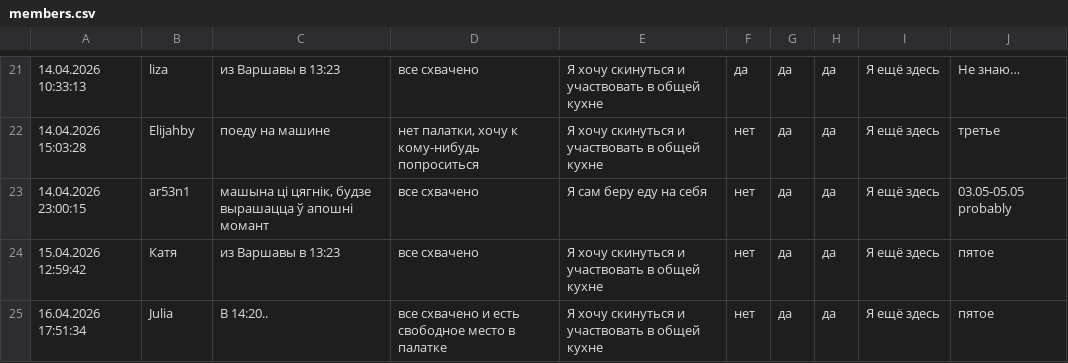
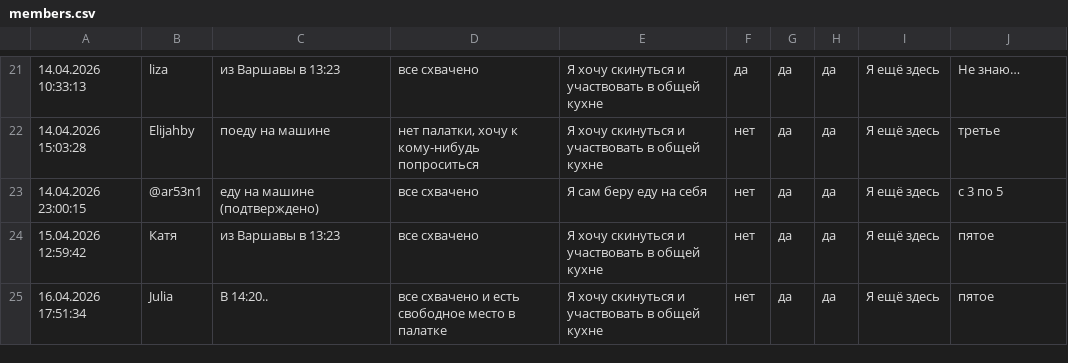
Before and after one commit to beetzung/tour_de_bory_2026, a CSV file: members.csv, drawn as a sheet; only a part is shown, gaps mark what is left out.

```diff
--- a/members.csv
+++ b/members.csv
@@ -22,3 +22,3 @@
 14.04.2026 15:03:28,Elijahby,поеду на машине,"нет палатки, хочу к кому-нибудь попроситься",Я хочу скинуться и участвовать в общей кухне,нет,да,да,Я ещё здесь,третье
-14.04.2026 23:00:15,ar53n1,"машына ці цягнік, будзе вырашацца ў апошні момант",все схвачено,Я сам беру еду на себя,нет,да,да,Я ещё здесь,03.05-05.05 probably
+14.04.2026 23:00:15,@ar53n1,еду на машине (подтверждено),все схвачено,Я сам беру еду на себя,нет,да,да,Я ещё здесь,с 3 по 5
 15.04.2026 12:59:42,Катя,из Варшавы в 13:23,все схвачено,Я хочу скинуться и участвовать в общей кухне,нет,да,да,Я ещё здесь,пятое
```
Also changed, not shown: 7 other files.
